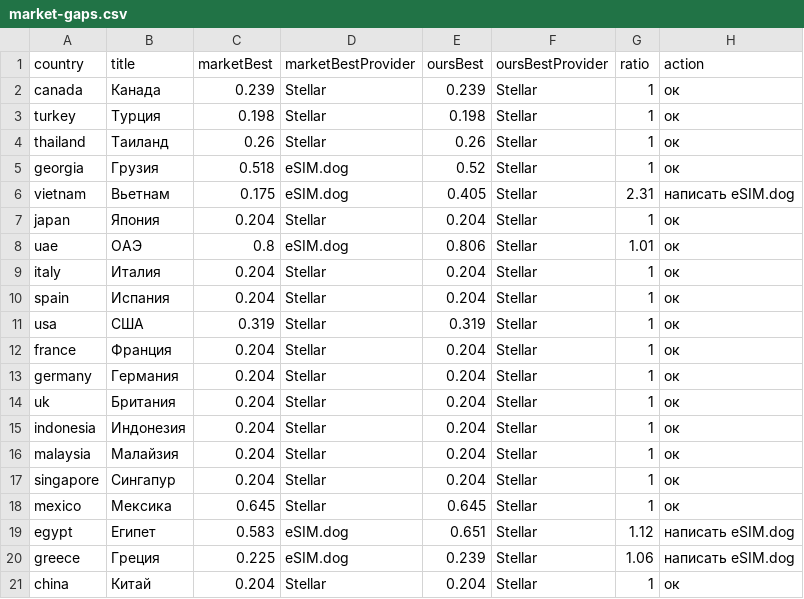
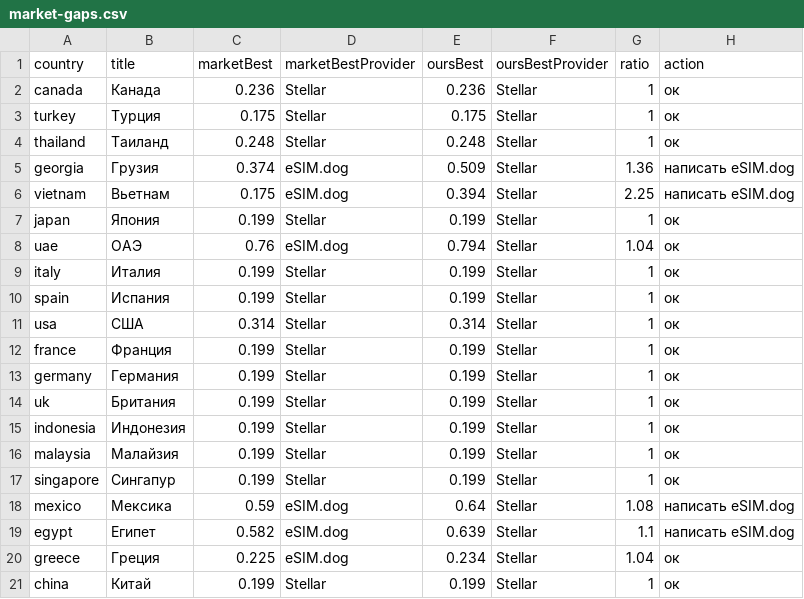
Before and after one commit to s11158/esim, a CSV file: data/market-gaps.csv, drawn as a sheet.

```diff
--- a/data/market-gaps.csv
+++ b/data/market-gaps.csv
@@ -1,21 +1,21 @@
 country,title,marketBest,marketBestProvider,oursBest,oursBestProvider,ratio,action
-"canada","Канада","0.239","Stellar","0.239","Stellar","1","ок"
-"turkey","Турция","0.198","Stellar","0.198","Stellar","1","ок"
-"thailand","Таиланд","0.26","Stellar","0.26","Stellar","1","ок"
-"georgia","Грузия","0.518","eSIM.dog","0.52","Stellar","1","ок"
-"vietnam","Вьетнам","0.175","eSIM.dog","0.405","Stellar","2.31","написать eSIM.dog"
-"japan","Япония","0.204","Stellar","0.204","Stellar","1","ок"
-"uae","ОАЭ","0.8","eSIM.dog","0.806","Stellar","1.01","ок"
-"italy","Италия","0.204","Stellar","0.204","Stellar","1","ок"
-"spain","Испания","0.204","Stellar","0.204","Stellar","1","ок"
-"usa","США","0.319","Stellar","0.319","Stellar","1","ок"
-"france","Франция","0.204","Stellar","0.204","Stellar","1","ок"
-"germany","Германия","0.204","Stellar","0.204","Stellar","1","ок"
-"uk","Британия","0.204","Stellar","0.204","Stellar","1","ок"
-"indonesia","Индонезия","0.204","Stellar","0.204","Stellar","1","ок"
-"malaysia","Малайзия","0.204","Stellar","0.204","Stellar","1","ок"
-"singapore","Сингапур","0.204","Stellar","0.204","Stellar","1","ок"
-"mexico","Мексика","0.645","Stellar","0.645","Stellar","1","ок"
-"egypt","Египет","0.583","eSIM.dog","0.651","Stellar","1.12","написать eSIM.dog"
-"greece","Греция","0.225","eSIM.dog","0.239","Stellar","1.06","написать eSIM.dog"
-"china","Китай","0.204","Stellar","0.204","Stellar","1","ок"
+"canada","Канада","0.236","Stellar","0.236","Stellar","1","ок"
+"turkey","Турция","0.175","Stellar","0.175","Stellar","1","ок"
+"thailand","Таиланд","0.248","Stellar","0.248","Stellar","1","ок"
+"georgia","Грузия","0.374","eSIM.dog","0.509","Stellar","1.36","написать eSIM.dog"
+"vietnam","Вьетнам","0.175","eSIM.dog","0.394","Stellar","2.25","написать eSIM.dog"
+"japan","Япония","0.199","Stellar","0.199","Stellar","1","ок"
+"uae","ОАЭ","0.76","eSIM.dog","0.794","Stellar","1.04","ок"
+"italy","Италия","0.199","Stellar","0.199","Stellar","1","ок"
+"spain","Испания","0.199","Stellar","0.199","Stellar","1","ок"
+"usa","США","0.314","Stellar","0.314","Stellar","1","ок"
+"france","Франция","0.199","Stellar","0.199","Stellar","1","ок"
+"germany","Германия","0.199","Stellar","0.199","Stellar","1","ок"
+"uk","Британия","0.199","Stellar","0.199","Stellar","1","ок"
+"indonesia","Индонезия","0.199","Stellar","0.199","Stellar","1","ок"
+"malaysia","Малайзия","0.199","Stellar","0.199","Stellar","1","ок"
+"singapore","Сингапур","0.199","Stellar","0.199","Stellar","1","ок"
+"mexico","Мексика","0.59","eSIM.dog","0.64","Stellar","1.08","написать eSIM.dog"
+"egypt","Египет","0.582","eSIM.dog","0.639","Stellar","1.1","написать eSIM.dog"
+"greece","Греция","0.225","eSIM.dog","0.234","Stellar","1.04","ок"
+"china","Китай","0.199","Stellar","0.199","Stellar","1","ок"
```
Also changed, not shown: data/esimdog-benchmark-10gb-30d.csv, data/market-map.csv, 1 other file.
